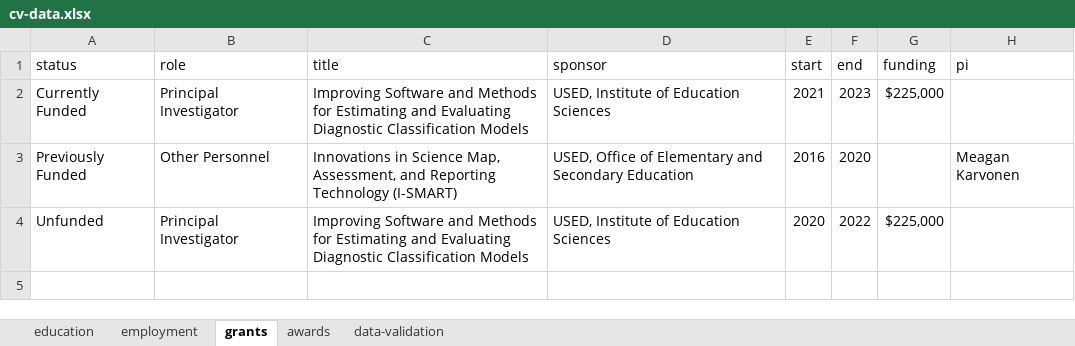
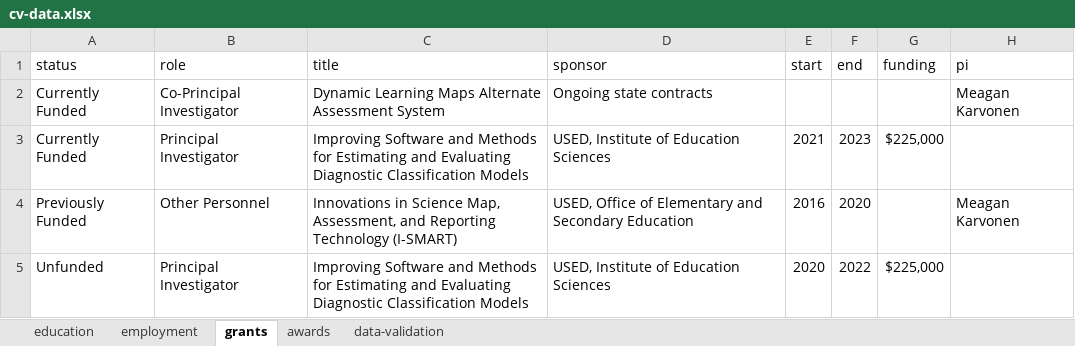
Before and after one commit to wjakethompson/cv, an Excel workbook: cv-data.xlsx, sheet grants, drawn as a sheet; values as stored, in another font and other column widths than the file's, no borders; the diff names each change by its address in the sheet, - before the commit and + after, or states it on an @@ line.

Commit message:
update DLM status to Co-PI

```diff
--- a/cv-data.xlsx (sheet grants)
+++ b/cv-data.xlsx (sheet grants)
+row 2: Currently Funded | Co-Principal Investigator | Dynamic Learning Maps Alternate Assessment System | Ongoing state contracts |  |  |  | Meagan Karvonen
```
